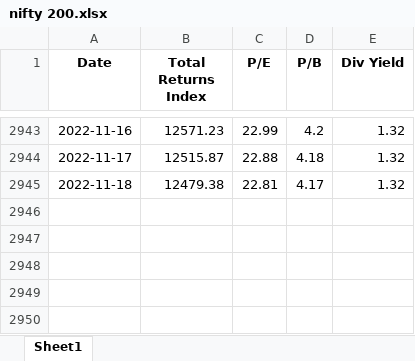
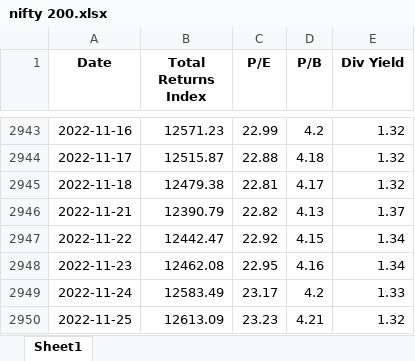
Before and after one commit to dsanr/Mutual-Funds-Analysis, an Excel workbook: nifty 200.xlsx, sheet Sheet1, drawn as a sheet; only a part is shown, gaps mark what is left out; values as stored, in another font and other column widths than the file's, no borders; the diff names each change by its address in the sheet, - before the commit and + after, or states it on an @@ line.

```diff
--- a/nifty 200.xlsx (sheet Sheet1)
+++ b/nifty 200.xlsx (sheet Sheet1)
+row 2946: 2022-11-21 | 12390.79 | 22.82 | 4.13 | 1.37
+row 2947: 2022-11-22 | 12442.47 | 22.92 | 4.15 | 1.34
+row 2948: 2022-11-23 | 12462.08 | 22.95 | 4.16 | 1.34
+row 2949: 2022-11-24 | 12583.49 | 23.17 | 4.2 | 1.33
+row 2950: 2022-11-25 | 12613.09 | 23.23 | 4.21 | 1.32
```
Also changed, not shown: nifty 50.xlsx, nifty midcap 100.xlsx, 9 other files.
